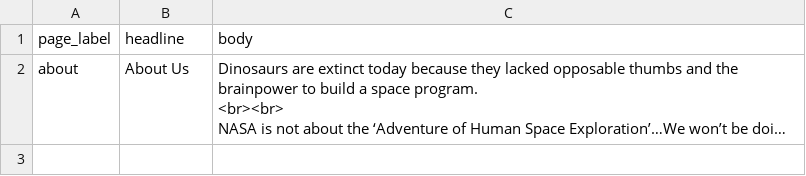
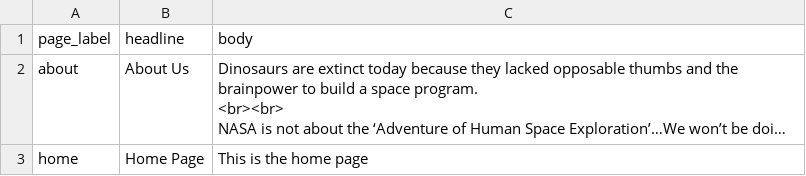
Before and after one commit to cajund/project, a CSV file: database/csv/pages.csv, drawn as a sheet; long unchanged cells end in …; the diff names each change by its address in the sheet, - before the commit and + after, or states it on an @@ line.

Commit message:
Adding home page content to pages seeder, minor adjustments for admin auth code.

```diff
--- a/database/csv/pages.csv
+++ b/database/csv/pages.csv
+row 3: home | Home Page | This is the home page
```
Also changed, not shown: 2 other files.
